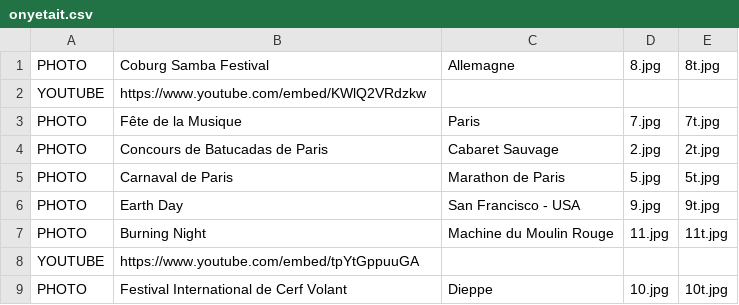
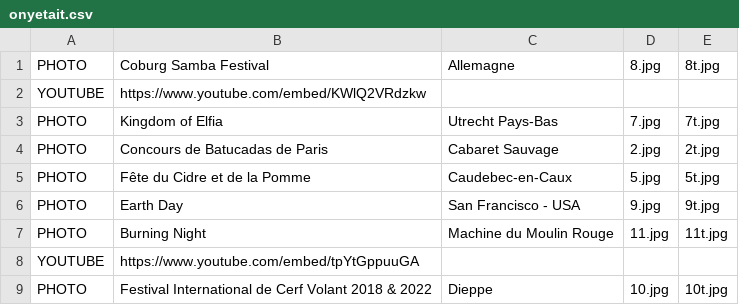
Before and after one commit to mathurinpetit/omaracuja, a CSV file: onyetait.csv, drawn as a sheet.

Commit message:
Update onyetait.csv

```diff
--- a/onyetait.csv
+++ b/onyetait.csv
@@ -2,5 +2,5 @@ PHOTO;Coburg Samba Festival;Allemagne;8.jpg;8t.jpg
 YOUTUBE;https://www.youtube.com/embed/KWlQ2VRdzkw;;;
-PHOTO;Fête de la Musique;Paris;7.jpg;7t.jpg
+PHOTO;Kingdom of Elfia;Utrecht Pays-Bas;7.jpg;7t.jpg
 PHOTO;Concours de Batucadas de Paris;Cabaret Sauvage;2.jpg;2t.jpg
-PHOTO;Carnaval de Paris;Marathon de Paris;5.jpg;5t.jpg
+PHOTO;Fête du Cidre et de la Pomme;Caudebec-en-Caux;5.jpg;5t.jpg
 PHOTO;Earth Day;San Francisco - USA;9.jpg;9t.jpg
@@ -8,2 +8,2 @@ PHOTO;Burning Night;Machine du Moulin Rouge;11.jpg;11t.jpg
 YOUTUBE;https://www.youtube.com/embed/tpYtGppuuGA;;;
-PHOTO;Festival International de Cerf Volant;Dieppe;10.jpg;10t.jpg
+PHOTO;Festival International de Cerf Volant 2018 & 2022;Dieppe;10.jpg;10t.jpg
```
